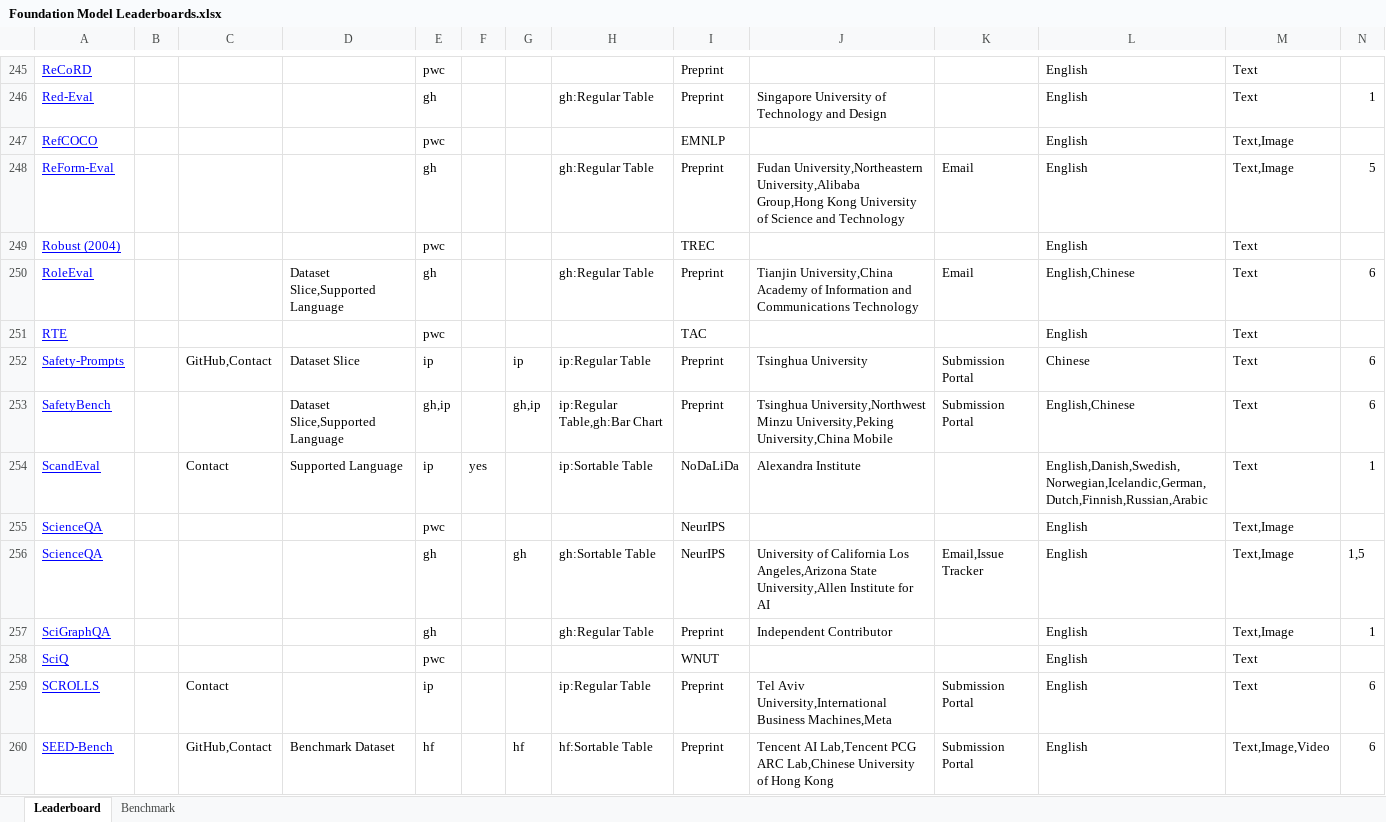
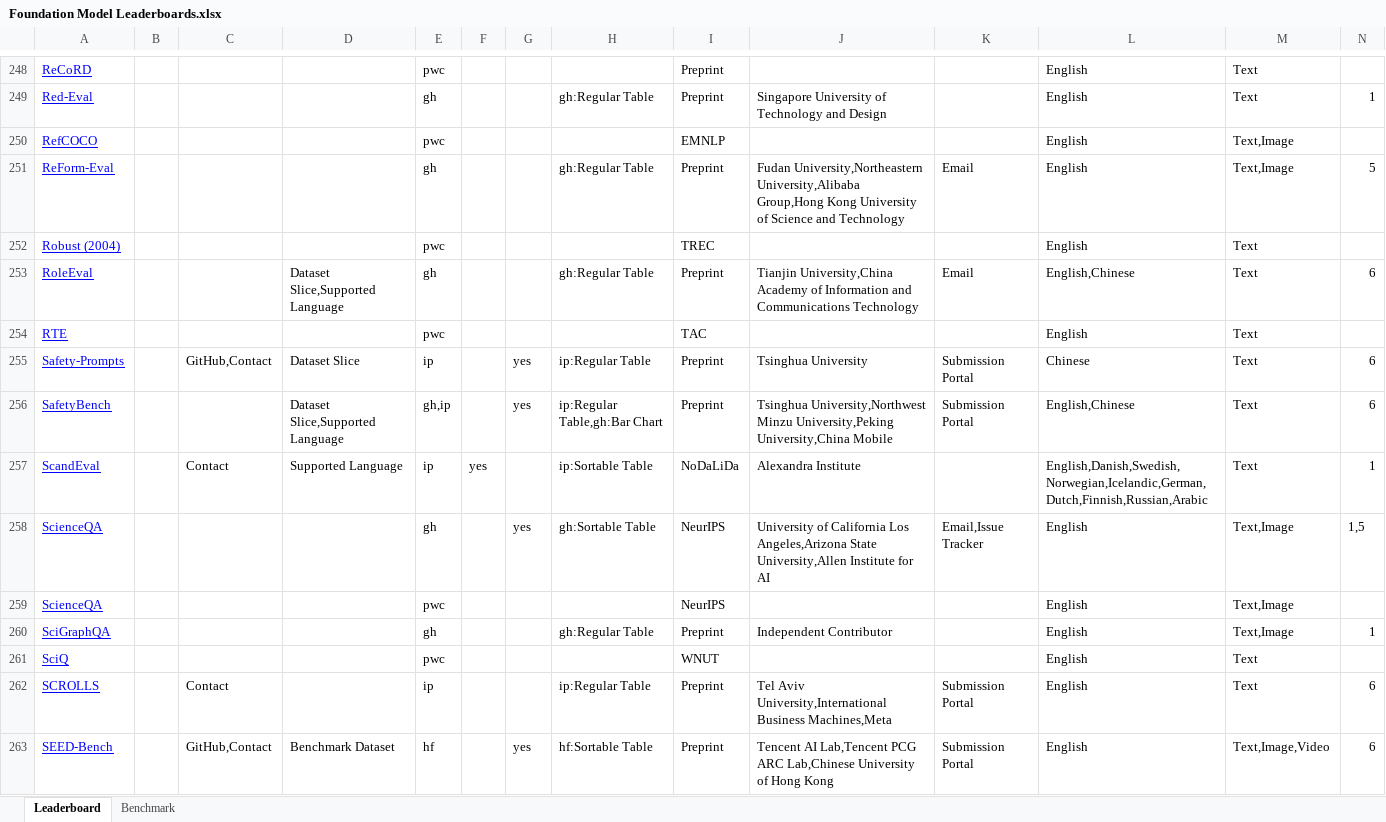
Before and after one commit to zhimin-z/Foundation-Model-Leaderboard-Survey, an Excel workbook: meta/paper1/Foundation Model Leaderboards.xlsx, sheet Leaderboard, drawn as a sheet; only a part is shown, gaps mark what is left out; values as stored, in another font and other column widths than the file's, no borders; charts and pictures not drawn; removed rows and columns are numbered as before the commit, all else as after; the diff covers the shown part only; the diff names each change by its address in the sheet, - before the commit and + after, or states it on an @@ line.

```diff
--- a/meta/paper1/Foundation Model Leaderboards.xlsx (sheet Leaderboard)
+++ b/meta/paper1/Foundation Model Leaderboards.xlsx (sheet Leaderboard)
-G255: ip
+G255: yes
-G256: gh,ip
+G256: yes
+row 258: ScienceQA |  |  |  | gh |  | yes | gh:Sortable Table | NeurIPS | University of California Los Angeles,Arizona State University,Allen Institute for AI | Email,Issue Tracker | English | Text,Image | 1,5
-row 256: ScienceQA |  |  |  | gh |  | gh | gh:Sortable Table | NeurIPS | University of California Los Angeles,Arizona State University,Allen Institute for AI | Email,Issue Tracker | English | Text,Image | 1,5
-G263: hf
+G263: yes
```
Also changed, not shown: 21 added rows, 9 removed rows and 81 edited cells elsewhere in this sheet, sheet Benchmark, 3 other files.
